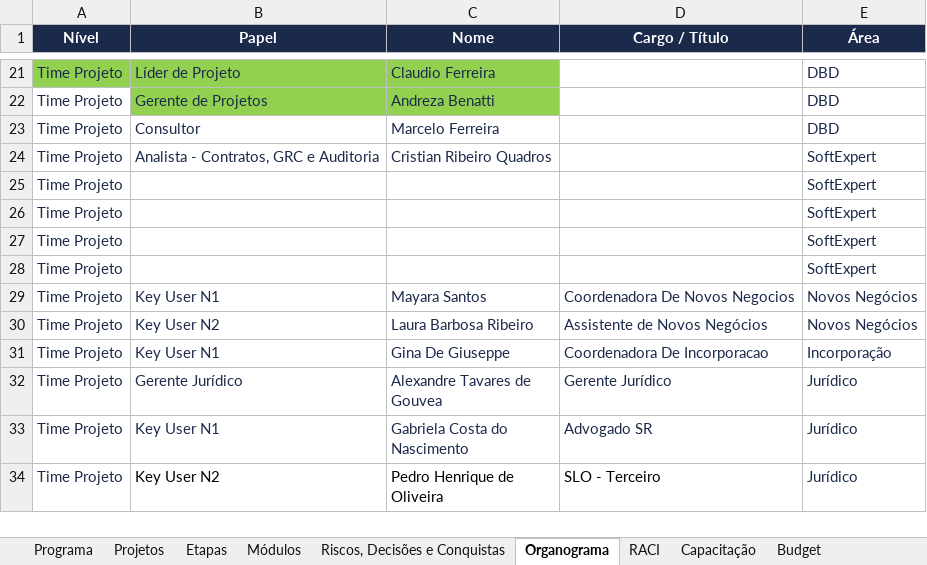
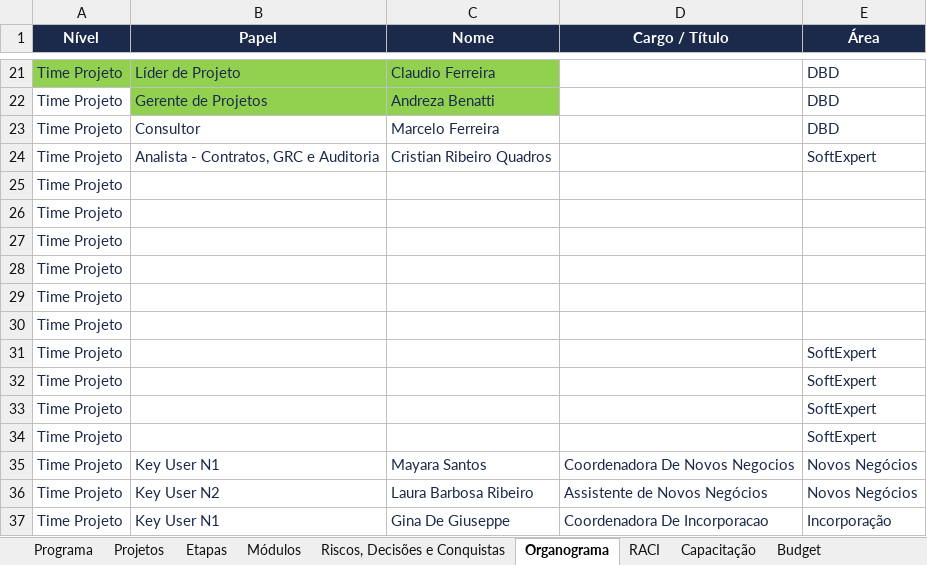
Before and after one commit to Lucas7Fernandes/Softexpert, an Excel workbook: template-softexpert.xlsx, sheet Organograma, drawn as a sheet; only a part is shown, gaps mark what is left out; the shorter side is filled out with more unchanged rows; values as stored, in another font and other column widths than the file's, no borders; the diff names each change by its address in the sheet, - before the commit and + after, or states it on an @@ line.

Commit message:
Atualização automática da planilha

```diff
--- a/template-softexpert.xlsx (sheet Organograma)
+++ b/template-softexpert.xlsx (sheet Organograma)
+row 25: Time Projeto
+row 26: Time Projeto
+row 27: Time Projeto
+row 28: Time Projeto
+row 29: Time Projeto
+row 30: Time Projeto
```
